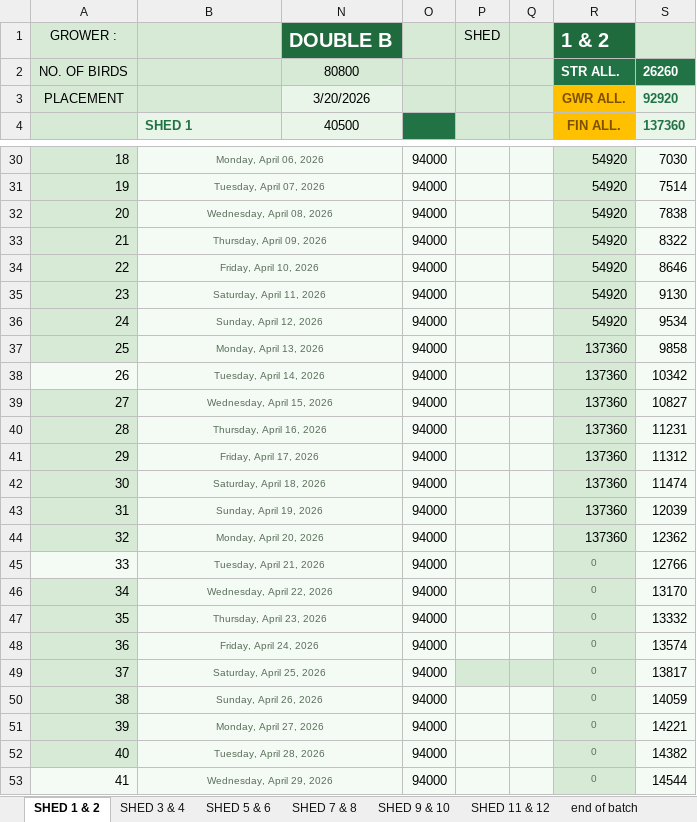
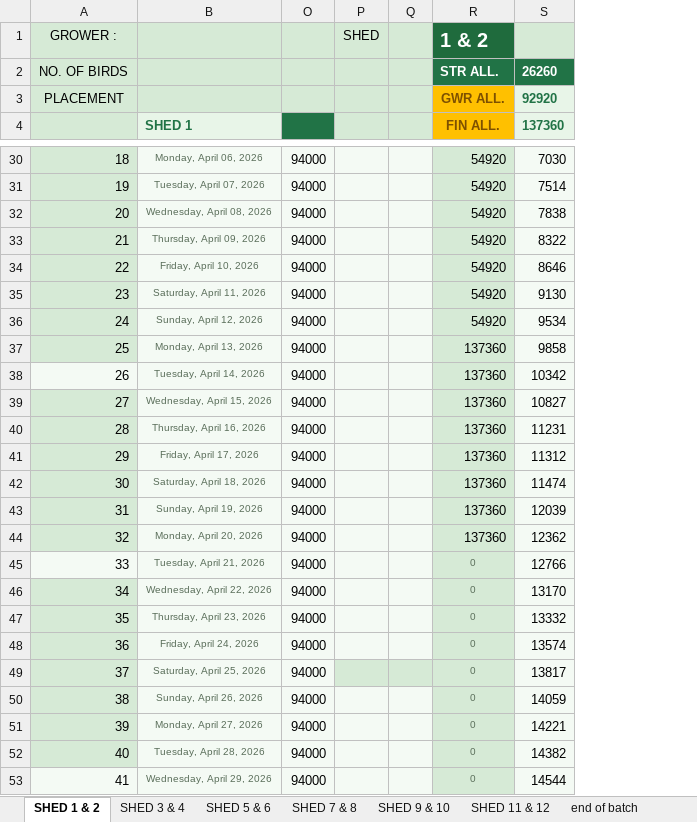
Before and after one commit to coverdalej72-lab/Silo-Sync-Excel, an Excel workbook: artifacts/silo-tracker/public/silo-mate-feed-program.xlsx, sheet SHED 1 & 2, drawn as a sheet; only a part is shown, gaps mark what is left out; values as stored, in another font and other column widths than the file's, no borders; conditional formats not drawn; the diff covers the shown part only; the diff names each change by its address in the sheet, - before the commit and + after, or states it on an @@ line.

```diff
--- a/artifacts/silo-tracker/public/silo-mate-feed-program.xlsx (sheet SHED 1 & 2)
+++ b/artifacts/silo-tracker/public/silo-mate-feed-program.xlsx (sheet SHED 1 & 2)
@@ column N (40500) hidden, rows 1-3: DOUBLE B | 80800 | 3/20/2026 @@
-B30:N30 merged
-B31:N31 merged
-B32:N32 merged
-B33:N33 merged
-B34:N34 merged
-B35:N35 merged
-B36:N36 merged
-B37:N37 merged
-B38:N38 merged
-B39:N39 merged
-B40:N40 merged
-B41:N41 merged
-B42:N42 merged
-B43:N43 merged
-B44:N44 merged
-B45:N45 merged
-B46:N46 merged
-B47:N47 merged
-B48:N48 merged
-B49:N49 merged
-B50:N50 merged
-B51:N51 merged
-B52:N52 merged
-B53:N53 merged
```
Also changed, not shown: merged cells elsewhere in this sheet, 1 other file.
